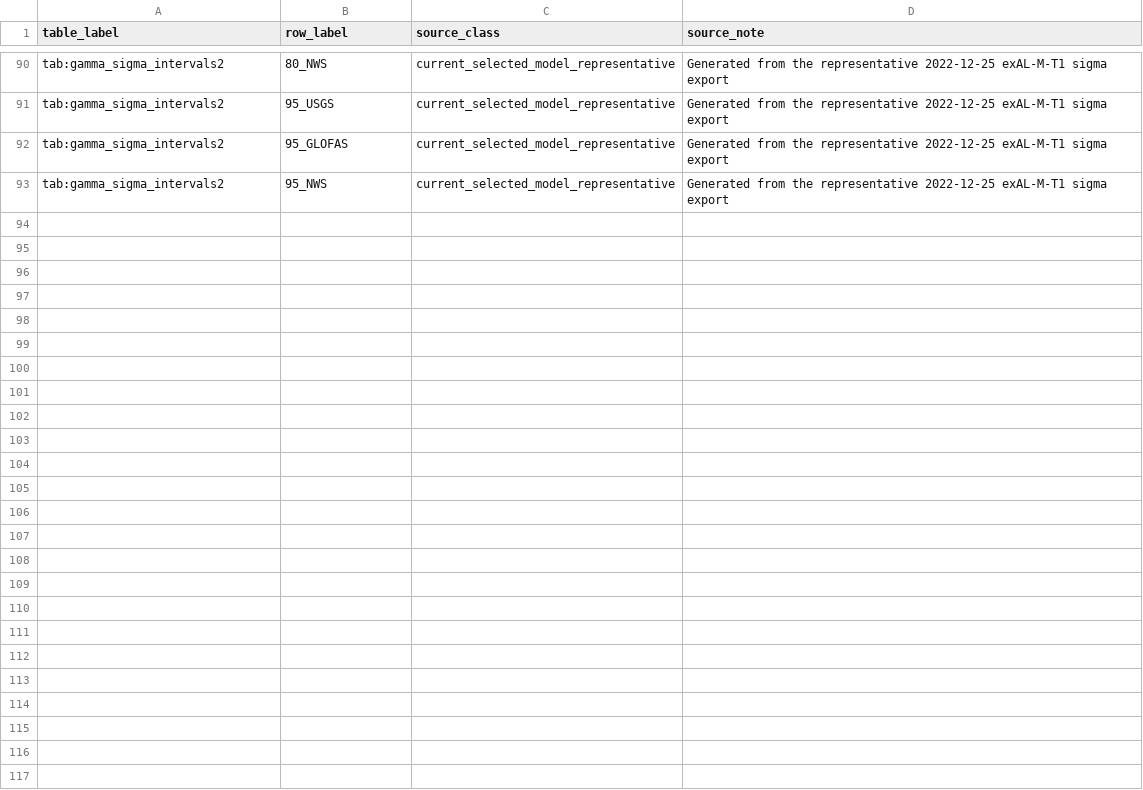
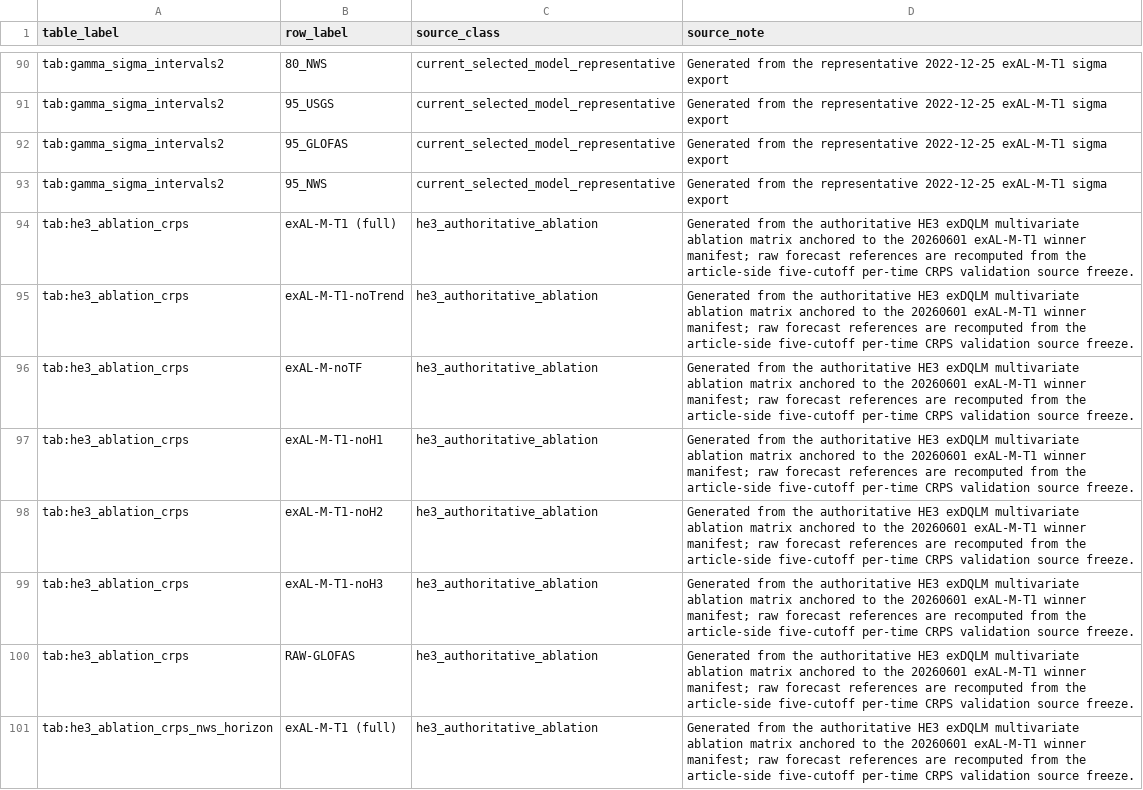
Before and after one commit to AntonioAPDL/Evironmetrics---REVISED-DOC-Corrected-2, a CSV file: tables/generated_tex/manifest.csv, drawn as a sheet; only a part is shown, gaps mark what is left out; the diff covers the shown part only; the diff names each change by its address in the sheet, - before the commit and + after, or states it on an @@ line.

Commit message:
Split HE3 ablation CRPS tables by horizon

```diff
--- a/tables/generated_tex/manifest.csv
+++ b/tables/generated_tex/manifest.csv
+row 94: tab:he3_ablation_crps | exAL-M-T1 (full) | he3_authoritative_ablation | Generated from the authoritative HE3 exDQLM multivariate ablation matrix anchored to the 20260601 exAL-M-T1 winner manifest; raw forecast references are recomputed from the article-side five-cutoff per-time CRPS validation source freeze.
+row 95: tab:he3_ablation_crps | exAL-M-T1-noTrend | he3_authoritative_ablation | Generated from the authoritative HE3 exDQLM multivariate ablation matrix anchored to the 20260601 exAL-M-T1 winner manifest; raw forecast references are recomputed from the article-side five-cutoff per-time CRPS validation source freeze.
+row 96: tab:he3_ablation_crps | exAL-M-noTF | he3_authoritative_ablation | Generated from the authoritative HE3 exDQLM multivariate ablation matrix anchored to the 20260601 exAL-M-T1 winner manifest; raw forecast references are recomputed from the article-side five-cutoff per-time CRPS validation source freeze.
+row 97: tab:he3_ablation_crps | exAL-M-T1-noH1 | he3_authoritative_ablation | Generated from the authoritative HE3 exDQLM multivariate ablation matrix anchored to the 20260601 exAL-M-T1 winner manifest; raw forecast references are recomputed from the article-side five-cutoff per-time CRPS validation source freeze.
+row 98: tab:he3_ablation_crps | exAL-M-T1-noH2 | he3_authoritative_ablation | Generated from the authoritative HE3 exDQLM multivariate ablation matrix anchored to the 20260601 exAL-M-T1 winner manifest; raw forecast references are recomputed from the article-side five-cutoff per-time CRPS validation source freeze.
+row 99: tab:he3_ablation_crps | exAL-M-T1-noH3 | he3_authoritative_ablation | Generated from the authoritative HE3 exDQLM multivariate ablation matrix anchored to the 20260601 exAL-M-T1 winner manifest; raw forecast references are recomputed from the article-side five-cutoff per-time CRPS validation source freeze.
+row 100: tab:he3_ablation_crps | RAW-GLOFAS | he3_authoritative_ablation | Generated from the authoritative HE3 exDQLM multivariate ablation matrix anchored to the 20260601 exAL-M-T1 winner manifest; raw forecast references are recomputed from the article-side five-cutoff per-time CRPS validation source freeze.
+row 101: tab:he3_ablation_crps_nws_horizon | exAL-M-T1 (full) | he3_authoritative_ablation | Generated from the authoritative HE3 exDQLM multivariate ablation matrix anchored to the 20260601 exAL-M-T1 winner manifest; raw forecast references are recomputed from the article-side five-cutoff per-time CRPS validation source freeze.
```
Also changed, not shown: 7 added rows elsewhere in this file, reports/manuscript_asset_review/figure_manifest.csv, reports/manuscript_asset_review/table_manifest.csv, 14 other files.
